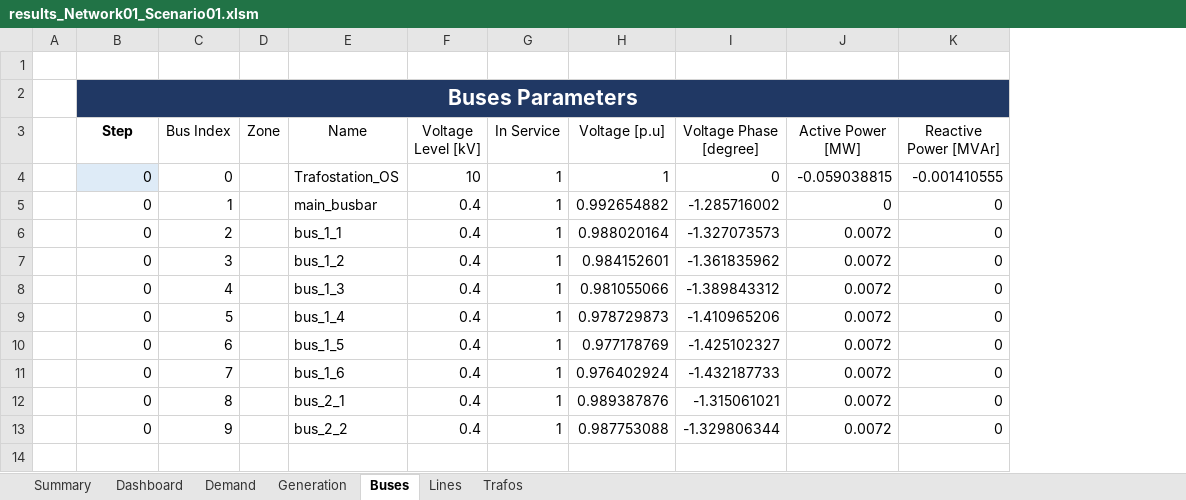
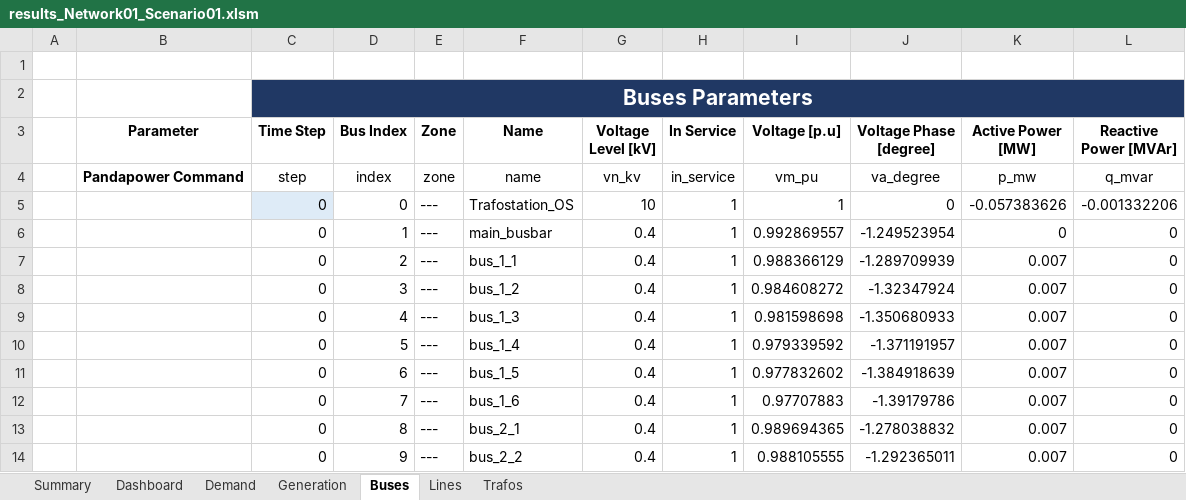
Before and after one commit to jiahechu/propens-pandapower, an Excel workbook: result/results_Network01_Scenario01.xlsm, sheet Buses, drawn as a sheet; values as stored, in another font and other column widths than the file's, no borders; table styles not drawn; addresses are those after the commit; the diff names each change by its address in the sheet, - before the commit and + after, or states it on an @@ line.

```diff
--- a/result/results_Network01_Scenario01.xlsm (sheet Buses)
+++ b/result/results_Network01_Scenario01.xlsm (sheet Buses)
+column B (Parameter), empty
-C3: Step
+C3: Time Step
-D3:L3 bold: off
+D3:L3 bold: on
+row 4:  | Pandapower Command | step | index | zone | name | vn_kv | in_service | vm_pu | va_degree | p_mw | q_mvar
-E5:E14 (Zone): (empty)
+E5:E14 (Zone): ---
-K5 (Active Power [MW]): -0.059038815
+K5 (Active Power [MW]): -0.057383626
-L5 (Reactive Power [MVAr]): -0.001410555
+L5 (Reactive Power [MVAr]): -0.001332206
-I6 (Voltage [p.u]): 0.992654882
+I6 (Voltage [p.u]): 0.992869557
-J6 (Voltage Phase [degree]): -1.285716002
+J6 (Voltage Phase [degree]): -1.249523954
-I7 (Voltage [p.u]): 0.988020164
+I7 (Voltage [p.u]): 0.988366129
-J7 (Voltage Phase [degree]): -1.327073573
+J7 (Voltage Phase [degree]): -1.289709939
-K7:K14 (Active Power [MW]): 0.0072
+K7:K14 (Active Power [MW]): 0.007
-I8 (Voltage [p.u]): 0.984152601
+I8 (Voltage [p.u]): 0.984608272
-J8 (Voltage Phase [degree]): -1.361835962
+J8 (Voltage Phase [degree]): -1.32347924
-I9 (Voltage [p.u]): 0.981055066
+I9 (Voltage [p.u]): 0.981598698
-J9 (Voltage Phase [degree]): -1.389843312
+J9 (Voltage Phase [degree]): -1.350680933
-I10 (Voltage [p.u]): 0.978729873
+I10 (Voltage [p.u]): 0.979339592
-J10 (Voltage Phase [degree]): -1.410965206
+J10 (Voltage Phase [degree]): -1.371191957
-I11 (Voltage [p.u]): 0.977178769
+I11 (Voltage [p.u]): 0.977832602
-J11 (Voltage Phase [degree]): -1.425102327
+J11 (Voltage Phase [degree]): -1.384918639
-I12 (Voltage [p.u]): 0.976402924
+I12 (Voltage [p.u]): 0.97707883
-J12 (Voltage Phase [degree]): -1.432187733
+J12 (Voltage Phase [degree]): -1.39179786
-I13 (Voltage [p.u]): 0.989387876
+I13 (Voltage [p.u]): 0.989694365
-J13 (Voltage Phase [degree]): -1.315061021
+J13 (Voltage Phase [degree]): -1.278038832
-I14 (Voltage [p.u]): 0.987753088
+I14 (Voltage [p.u]): 0.988105555
-J14 (Voltage Phase [degree]): -1.329806344
+J14 (Voltage Phase [degree]): -1.292365011
```
Also changed, not shown: sheet Generation, sheet Lines, sheet Trafos, sheet Demand, charts or pictures, 8 other files.
